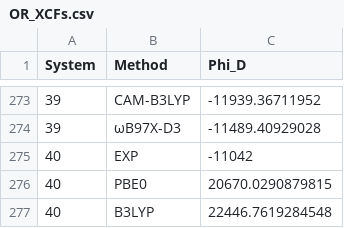
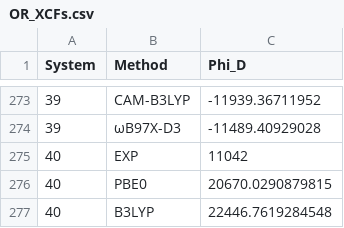
Before and after one commit to Theoretical-Chemistry-Group-UCLouvain/publi-sQC-std2-2026, a CSV file: data/OR_XCFs.csv, drawn as a sheet; only a part is shown, gaps mark what is left out.

```diff
--- a/data/OR_XCFs.csv
+++ b/data/OR_XCFs.csv
@@ -274,3 +274,3 @@ System,Method,Phi_D
 39,ωB97X-D3,-11489.40929028
-40,EXP,-11042
+40,EXP,11042
 40,PBE0,20670.0290879815
```
Also changed, not shown: 14 other files.
